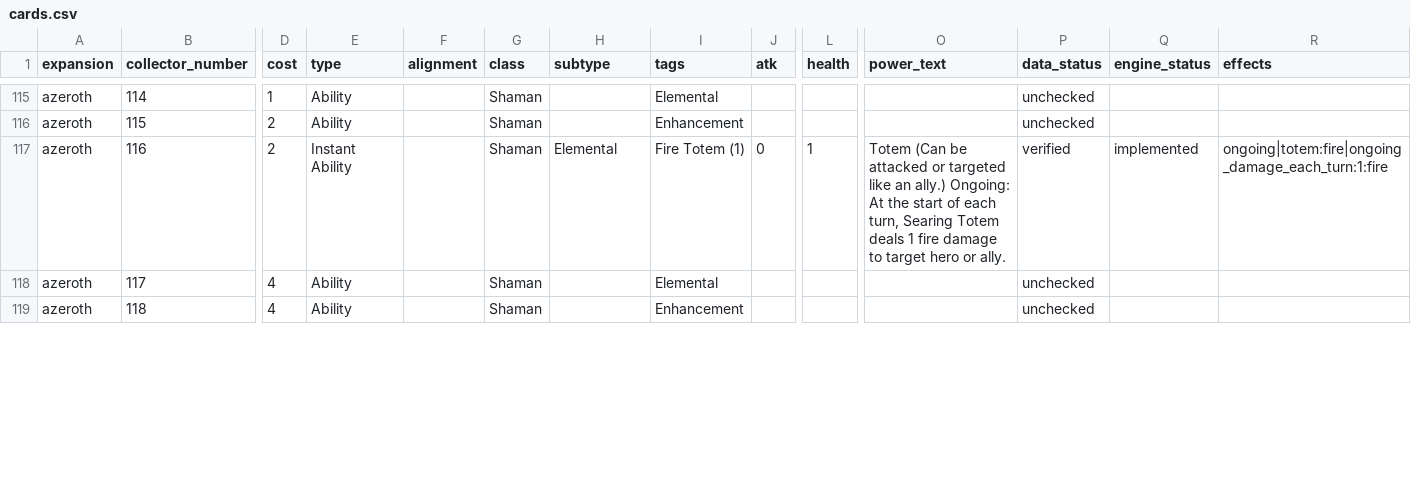
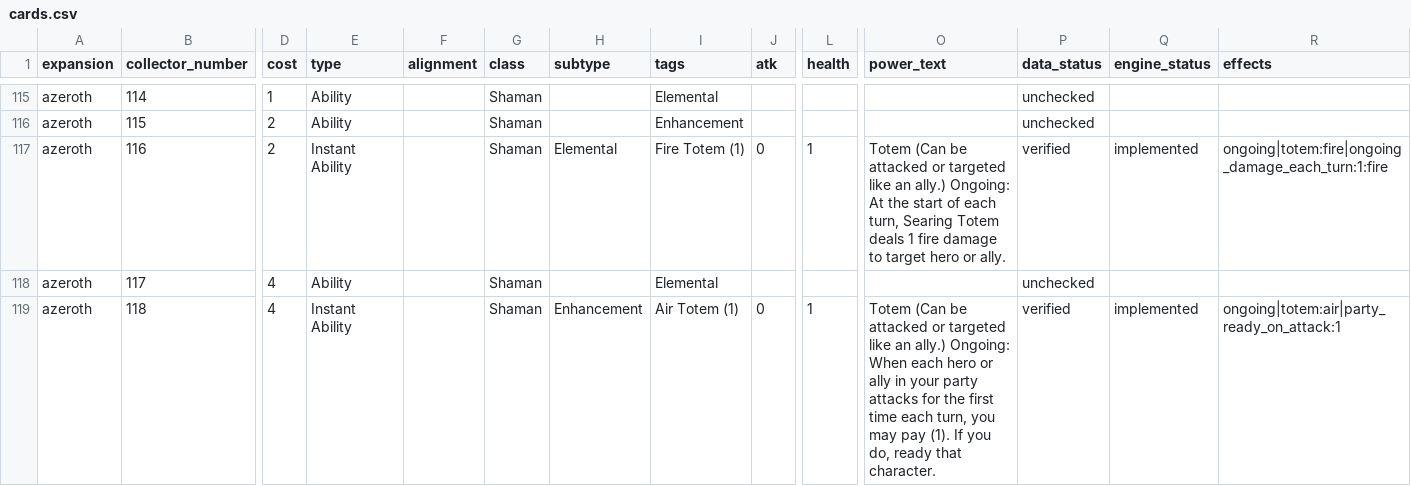
Before and after one commit to remariano138/wowtcg-godot, a CSV file: data/cards.csv, drawn as a sheet; only a part is shown, gaps mark what is left out; the diff covers the shown part only; the diff names each change by its address in the sheet, - before the commit and + after, or states it on an @@ line.

```diff
--- a/data/cards.csv
+++ b/data/cards.csv
-E119 (type): Ability
+E119 (type): Instant Ability
-H119 (subtype): (empty)
+H119 (subtype): Enhancement
-I119 (tags): Enhancement
+I119 (tags): Air Totem (1)
-J119 (atk): (empty)
+J119 (atk): 0
-L119 (health): (empty)
+L119 (health): 1
-O119 (power_text): (empty)
+O119 (power_text): Totem (Can be attacked or targeted like an ally.) Ongoing: When each hero or ally in your party attacks for the first time each turn, you may pay (1). If you do, ready that character.
-P119 (data_status): unchecked
+P119 (data_status): verified
-Q119 (engine_status): (empty)
+Q119 (engine_status): implemented
-R119 (effects): (empty)
+R119 (effects): ongoing|totem:air|party_ready_on_attack:1
```
Also changed, not shown: 35 edited cells elsewhere in this file, 14 other files.
